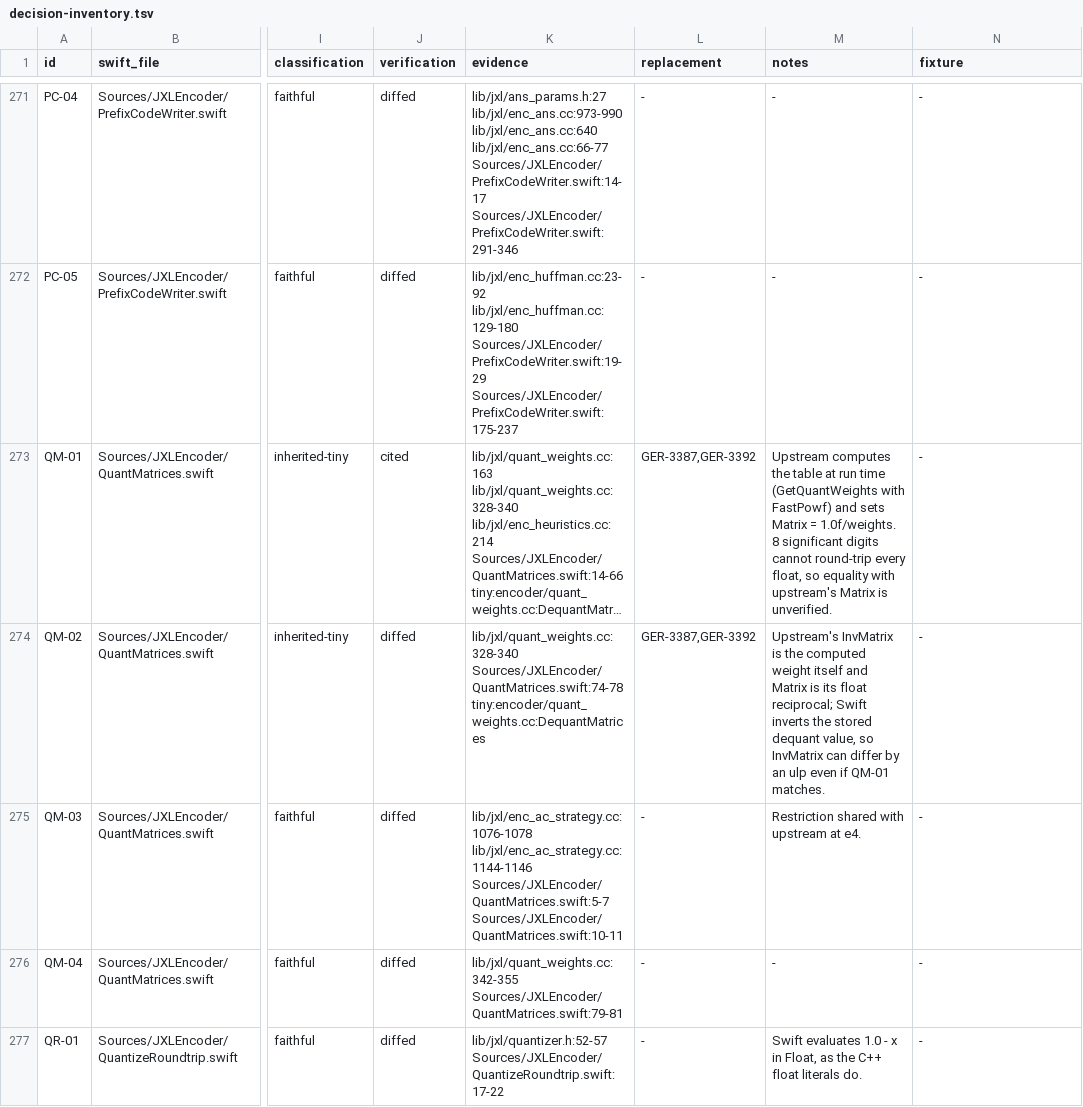
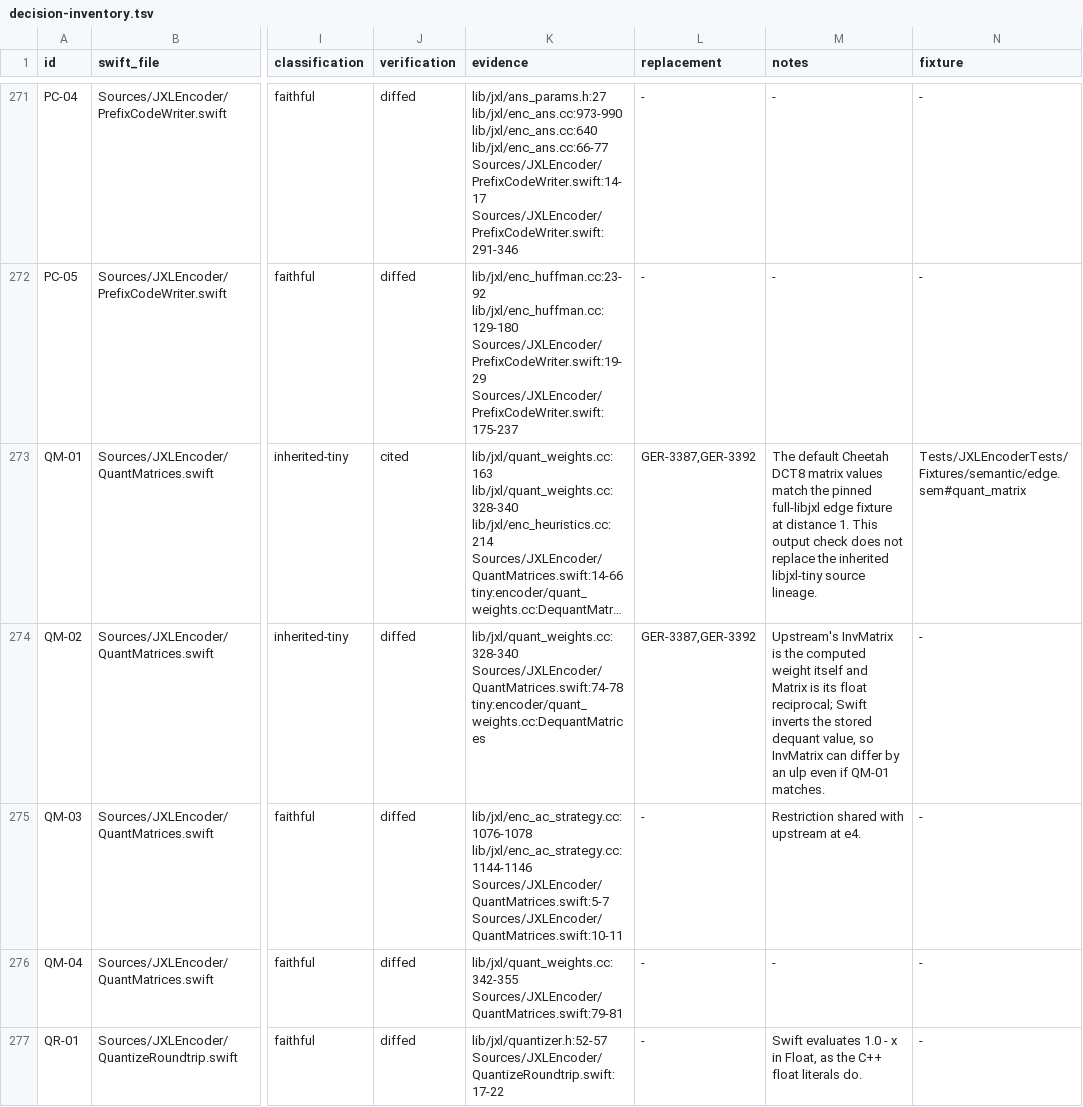
Before and after one commit to germ-network/jxl-encoder-swift, a TSV file: Reference/decision-inventory.tsv, drawn as a sheet; only a part is shown, gaps mark what is left out; long unchanged cells end in …; the diff covers the shown part only; the diff names each change by its address in the sheet, - before the commit and + after, or states it on an @@ line.

Commit message:
Bind fixture claims to comparisons

```diff
--- a/Reference/decision-inventory.tsv
+++ b/Reference/decision-inventory.tsv
-M273 (notes): Upstream computes the table at run time (GetQuantWeights with FastPowf) and sets Matrix = 1.0f/weights. 8 significant digits cannot round-trip every float, so equality with upstream's Matrix is unverified.
+M273 (notes): The default Cheetah DCT8 matrix values match the pinned full-libjxl edge fixture at distance 1. This output check does not replace the inherited libjxl-tiny source lineage.
-N273 (fixture): -
+N273 (fixture): Tests/JXLEncoderTests/Fixtures/semantic/edge.sem#quant_matrix
```
Also changed, not shown: 2 edited cells elsewhere in this file, 5 other files.
